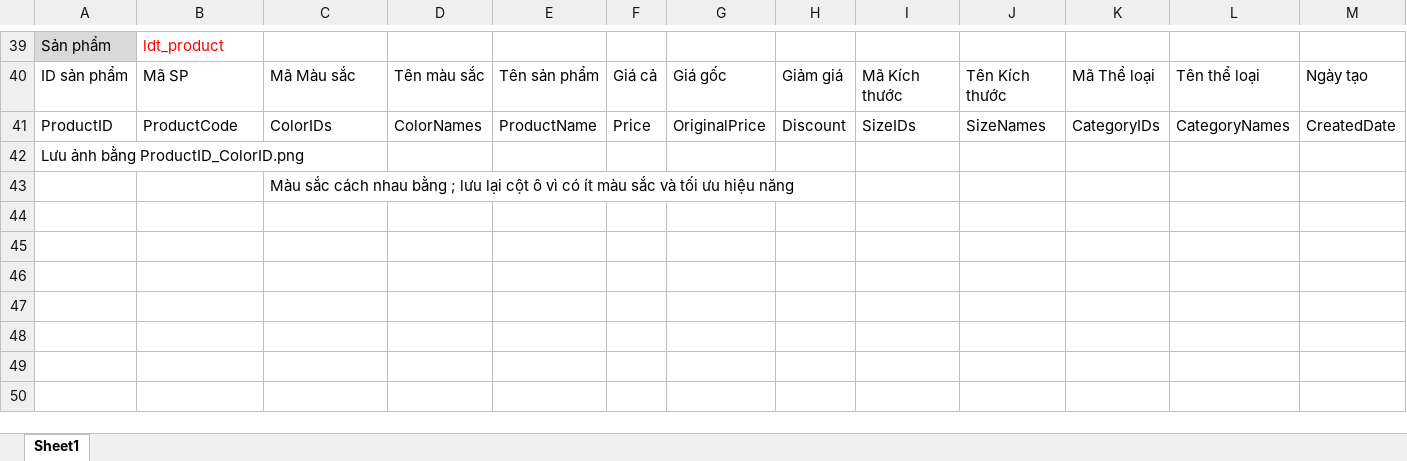
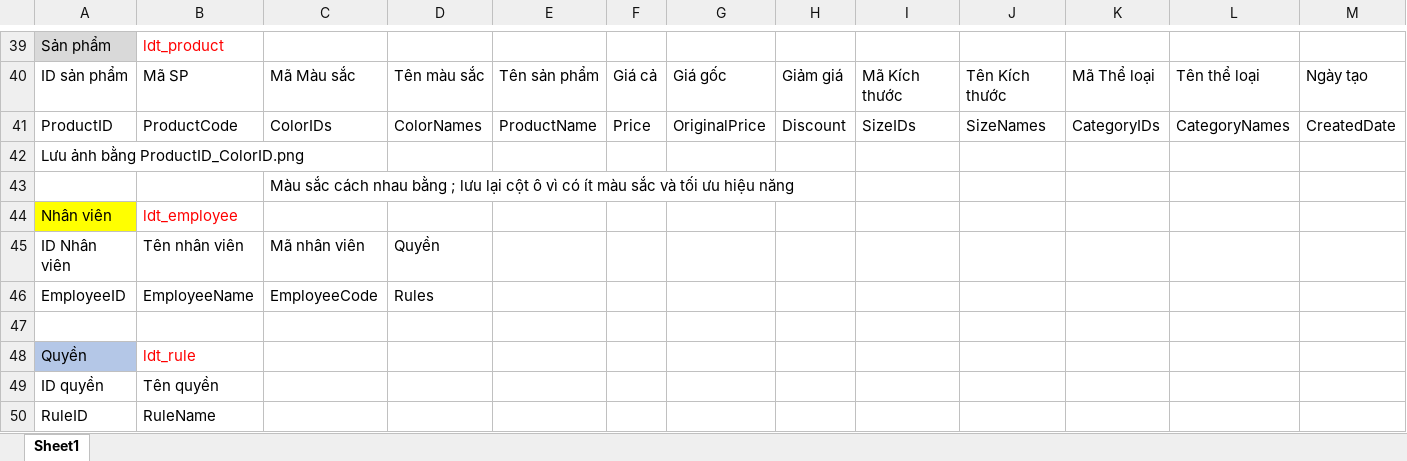
Before and after one commit to LeDucTiep/DoAnTotNghiep, an Excel workbook: ldtiep.docs/Cấu trúc bảng.xlsx, sheet Sheet1, drawn as a sheet; only a part is shown, gaps mark what is left out; values as stored, in another font and other column widths than the file's, no borders; rows hold the shown columns only; the diff names each change by its address in the sheet, - before the commit and + after, or states it on an @@ line.

Commit message:
Thêm phân hệ nhân viên và vẽ màn phân quyền

```diff
--- a/ldtiep.docs/Cấu trúc bảng.xlsx (sheet Sheet1)
+++ b/ldtiep.docs/Cấu trúc bảng.xlsx (sheet Sheet1)
+row 44: Nhân viên | ldt_employee
+row 45: ID Nhân viên | Tên nhân viên | Mã nhân viên | Quyền
+row 46: EmployeeID | EmployeeName | EmployeeCode | Rules
+row 47: (empty)
+row 48: Quyền | ldt_rule
+row 49: ID quyền | Tên quyền
+row 50: RuleID | RuleName
```
Also changed, not shown: 36 other files.
